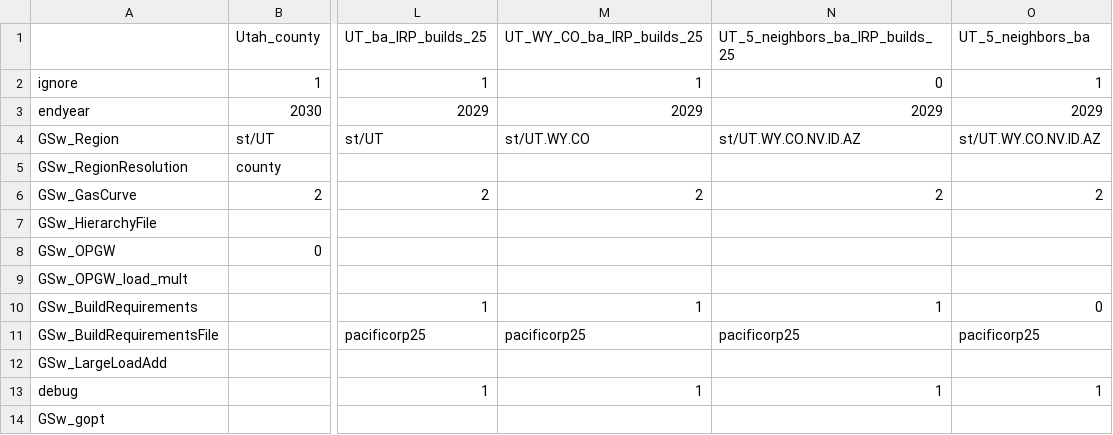
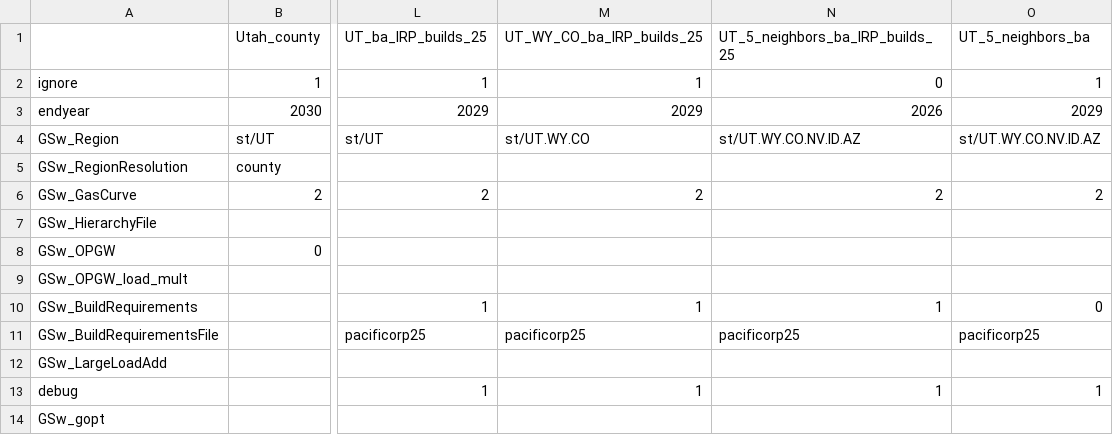
Before and after one commit to NREL/ReEDS-2.0, a CSV file: cases_utah.csv, drawn as a sheet; only a part is shown, gaps mark what is left out; the diff names each change by its address in the sheet, - before the commit and + after, or states it on an @@ line.

```diff
--- a/cases_utah.csv
+++ b/cases_utah.csv
-N3: 2029
+N3: 2026
```
Also changed, not shown: 1 other file.
